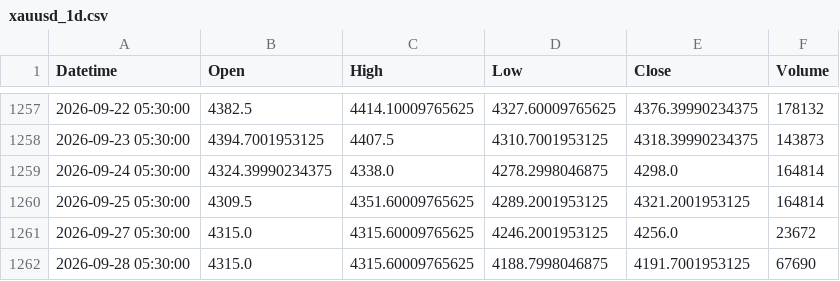
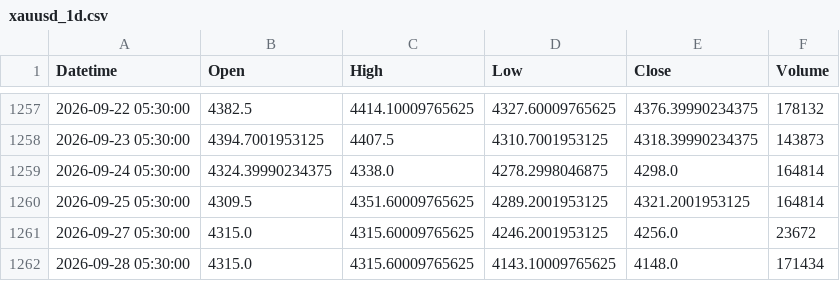
Before and after one commit to shikerkattiyar11-debug/xauusd-gold-data, a CSV file: data/xauusd_1d.csv, drawn as a sheet; only a part is shown, gaps mark what is left out.

```diff
--- a/data/xauusd_1d.csv
+++ b/data/xauusd_1d.csv
@@ -1261,2 +1261,2 @@ Datetime,Open,High,Low,Close,Volume
 2026-09-27 05:30:00,4315.0,4315.60009765625,4246.2001953125,4256.0,23672
-2026-09-28 05:30:00,4315.0,4315.60009765625,4188.7998046875,4191.7001953125,67690
+2026-09-28 05:30:00,4315.0,4315.60009765625,4143.10009765625,4148.0,171434
```
Also changed, not shown: data/xauusd_10m.csv, data/xauusd_15m.csv, 3 other files.
